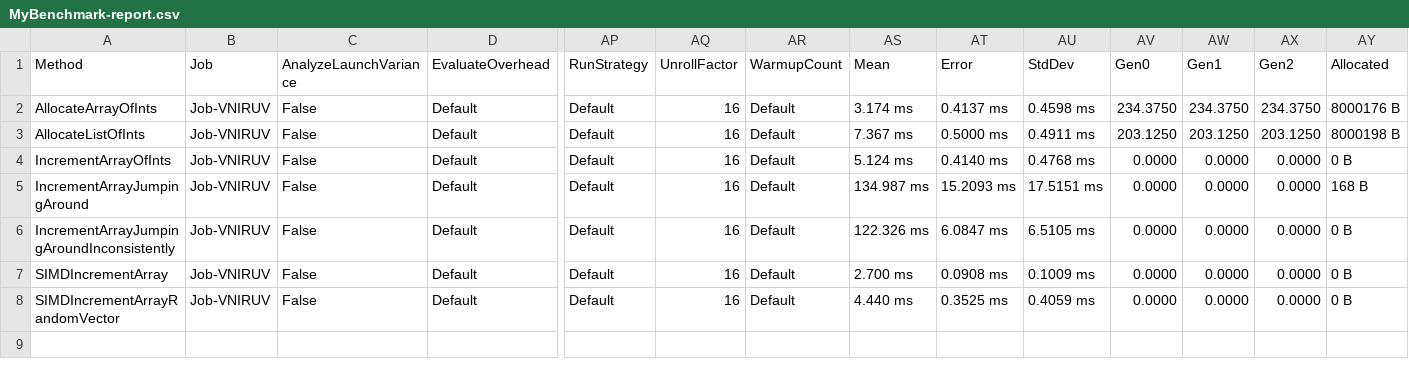
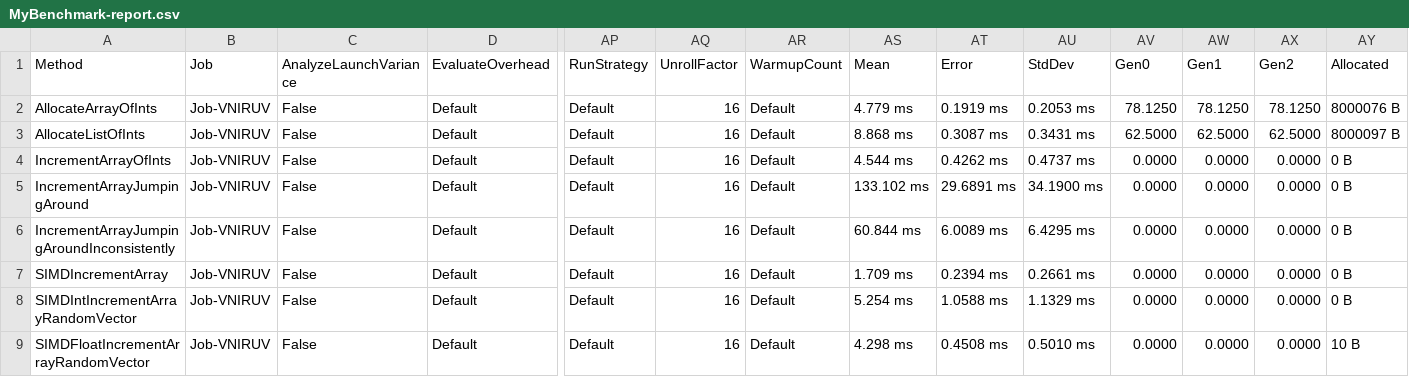
Before and after one commit to slaterbe/performance-experiments, a CSV file: MyApp/BenchmarkDotNet.Artifacts/results/MyBenchmark-report.csv, drawn as a sheet; only a part is shown, gaps mark what is left out; rows hold the shown columns only; the diff names each change by its address in the sheet, - before the commit and + after, or states it on an @@ line.

```diff
--- a/MyApp/BenchmarkDotNet.Artifacts/results/MyBenchmark-report.csv
+++ b/MyApp/BenchmarkDotNet.Artifacts/results/MyBenchmark-report.csv
-AS2 (Mean): 3.174 ms
+AS2 (Mean): 4.779 ms
-AT2 (Error): 0.4137 ms
+AT2 (Error): 0.1919 ms
-AU2 (StdDev): 0.4598 ms
+AU2 (StdDev): 0.2053 ms
-AV2 (Gen0): 234.3750
+AV2 (Gen0): 78.1250
-AW2 (Gen1): 234.3750
+AW2 (Gen1): 78.1250
-AX2 (Gen2): 234.3750
+AX2 (Gen2): 78.1250
-AY2 (Allocated): 8000176 B
+AY2 (Allocated): 8000076 B
-AS3 (Mean): 7.367 ms
+AS3 (Mean): 8.868 ms
-AT3 (Error): 0.5000 ms
+AT3 (Error): 0.3087 ms
-AU3 (StdDev): 0.4911 ms
+AU3 (StdDev): 0.3431 ms
-AV3 (Gen0): 203.1250
+AV3 (Gen0): 62.5000
-AW3 (Gen1): 203.1250
+AW3 (Gen1): 62.5000
-AX3 (Gen2): 203.1250
+AX3 (Gen2): 62.5000
-AY3 (Allocated): 8000198 B
+AY3 (Allocated): 8000097 B
-AS4 (Mean): 5.124 ms
+AS4 (Mean): 4.544 ms
-AT4 (Error): 0.4140 ms
+AT4 (Error): 0.4262 ms
-AU4 (StdDev): 0.4768 ms
+AU4 (StdDev): 0.4737 ms
-AS5 (Mean): 134.987 ms
+AS5 (Mean): 133.102 ms
-AT5 (Error): 15.2093 ms
+AT5 (Error): 29.6891 ms
-AU5 (StdDev): 17.5151 ms
+AU5 (StdDev): 34.1900 ms
-AY5 (Allocated): 168 B
+AY5 (Allocated): 0 B
-AS6 (Mean): 122.326 ms
+AS6 (Mean): 60.844 ms
-AT6 (Error): 6.0847 ms
+AT6 (Error): 6.0089 ms
-AU6 (StdDev): 6.5105 ms
+AU6 (StdDev): 6.4295 ms
-AS7 (Mean): 2.700 ms
+AS7 (Mean): 1.709 ms
-AT7 (Error): 0.0908 ms
+AT7 (Error): 0.2394 ms
-AU7 (StdDev): 0.1009 ms
+AU7 (StdDev): 0.2661 ms
-A8 (Method): SIMDIncrementArrayRandomVector
+A8 (Method): SIMDIntIncrementArrayRandomVector
-AS8 (Mean): 4.440 ms
+AS8 (Mean): 5.254 ms
-AT8 (Error): 0.3525 ms
+AT8 (Error): 1.0588 ms
-AU8 (StdDev): 0.4059 ms
+AU8 (StdDev): 1.1329 ms
+row 9: SIMDFloatIncrementArrayRandomVector | Job-VNIRUV | False | Default | Default | 16 | Default | 4.298 ms | 0.4508 ms | 0.5010 ms | 0.0000 | 0.0000 | 0.0000 | 10 B
```
Also changed, not shown: 12 other files.
